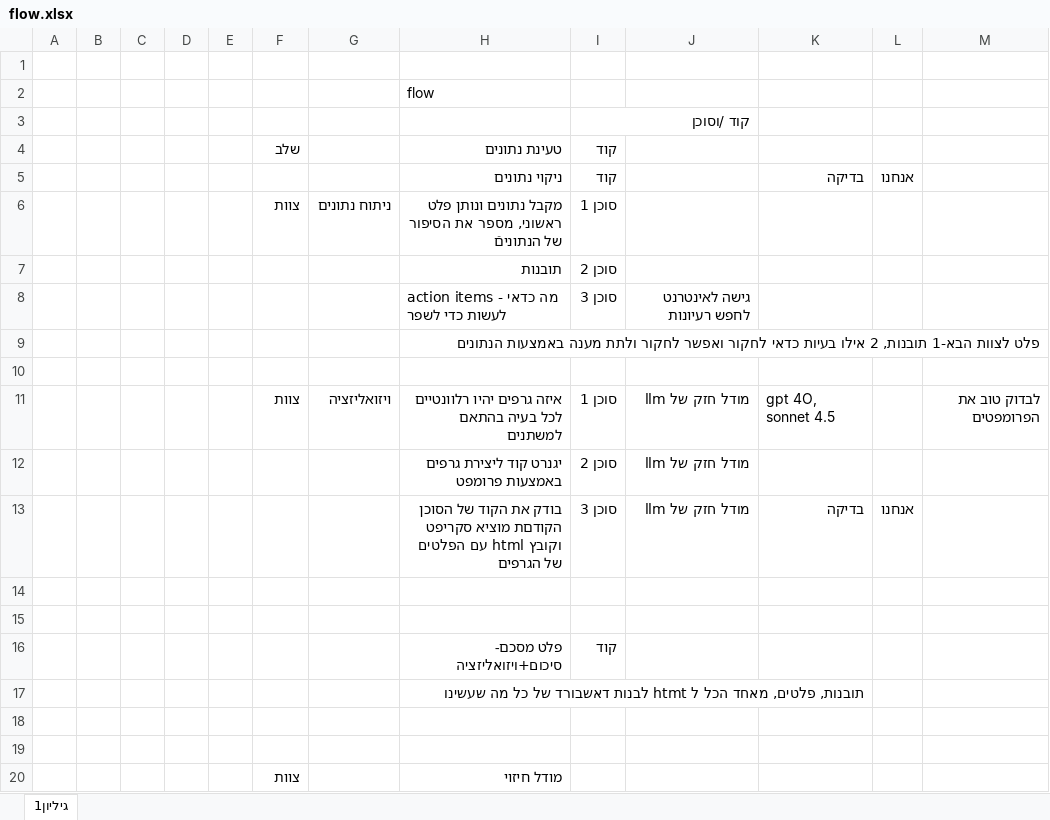
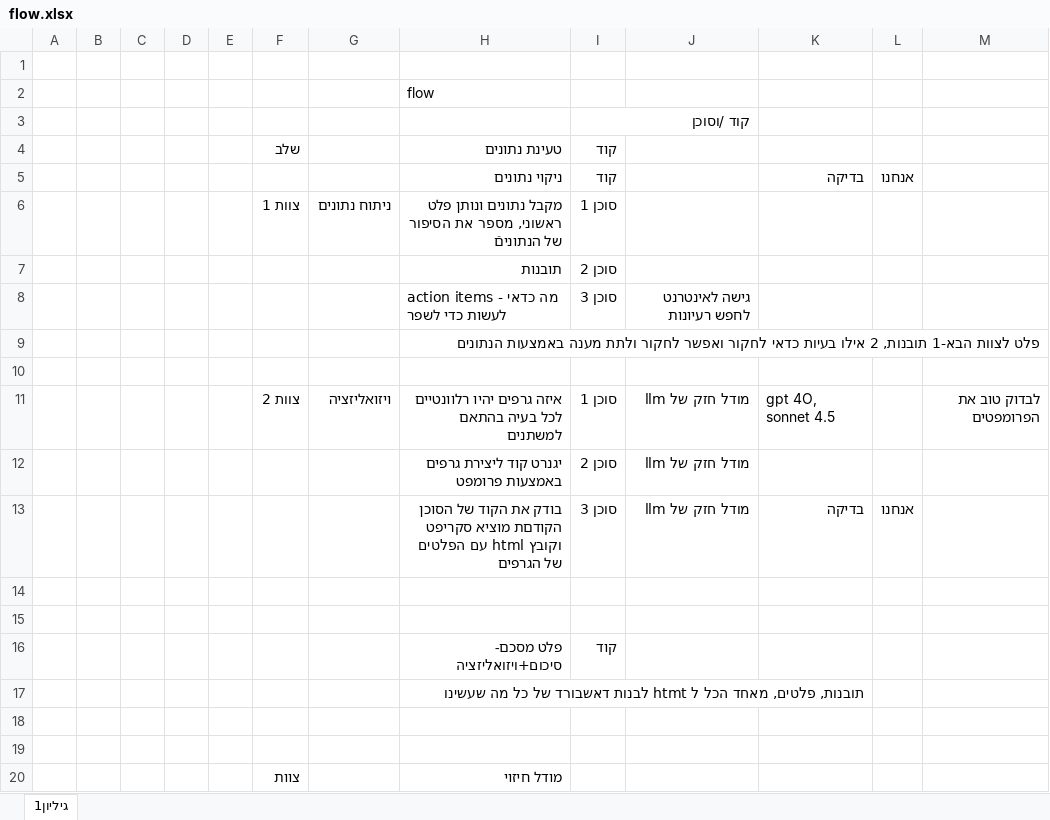
Before and after one commit to michalfischbein/final-project-flow, an Excel workbook: flow.xlsx, sheet גיליון1, drawn as a sheet; values as stored, in another font and other column widths than the file's, no borders; the diff names each change by its address in the sheet, - before the commit and + after, or states it on an @@ line.

```diff
--- a/flow.xlsx (sheet גיליון1)
+++ b/flow.xlsx (sheet גיליון1)
-F6: צוות
+F6: צוות 1
-F11: צוות
+F11: צוות 2
```
Also changed, not shown: 6 other files.
